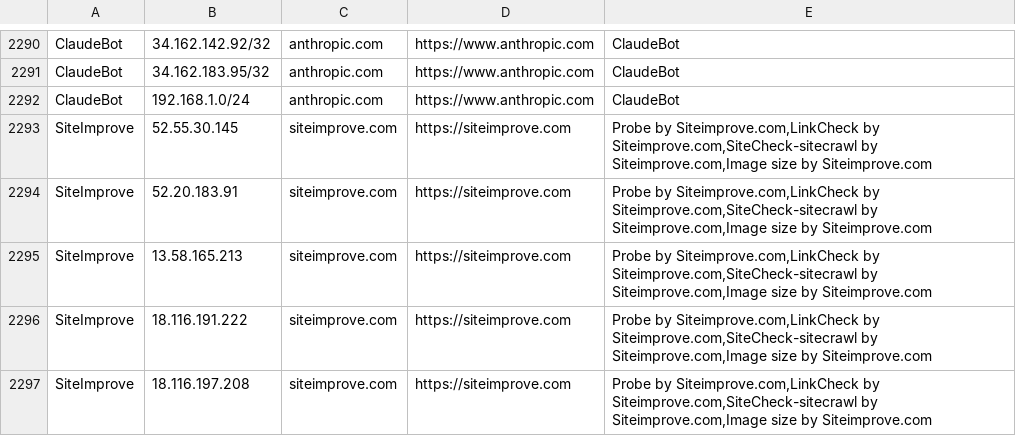
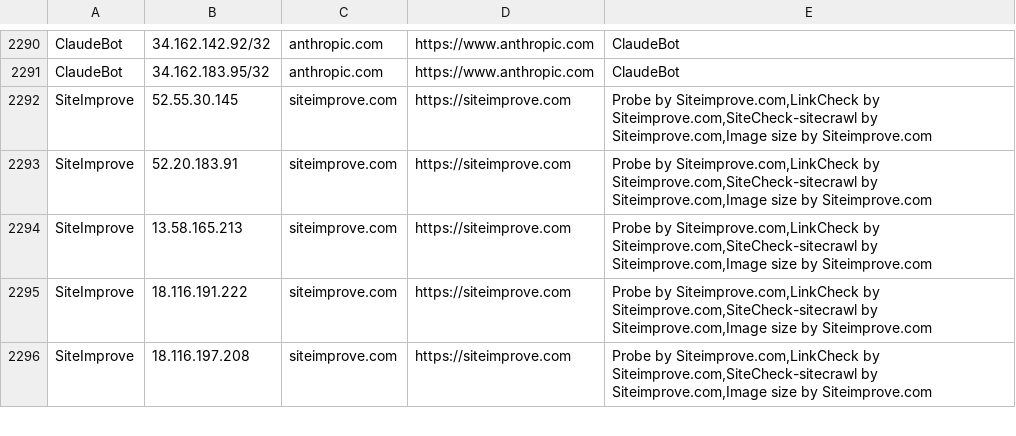
Before and after one commit to hexydec/ip-ranges, a CSV file: output/crawlers-ipv4.csv, drawn as a sheet; only a part is shown, gaps mark what is left out.

```diff
--- a/output/crawlers-ipv4.csv
+++ b/output/crawlers-ipv4.csv
@@ -2291,3 +2291,2 @@ ClaudeBot,34.162.142.92/32,anthropic.com,https://www.anthropic.com,ClaudeBot
 ClaudeBot,34.162.183.95/32,anthropic.com,https://www.anthropic.com,ClaudeBot
-ClaudeBot,192.168.1.0/24,anthropic.com,https://www.anthropic.com,ClaudeBot
 SiteImprove,52.55.30.145,siteimprove.com,https://siteimprove.com,"Probe by Siteimprove.com,LinkCheck by Siteimprove.com,SiteCheck-sitecrawl by Siteimprove.com,Image size by Siteimprove.com"
```
Also changed, not shown: output/crawlers.csv, 19 other files.
